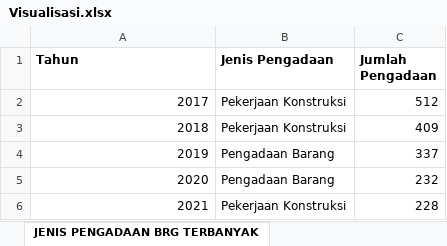
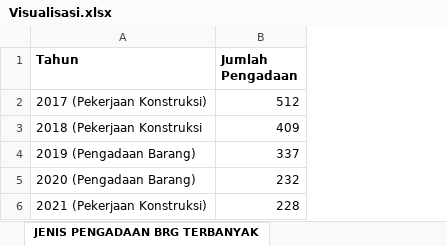
Before and after one commit to san-kai/san-kai.github.io, an Excel workbook: Visualisasi.xlsx, sheet JENIS PENGADAAN BRG TERBANYAK, drawn as a sheet; values as stored, in another font and other column widths than the file's, no borders; the diff names each change by its address in the sheet, - before the commit and + after, or states it on an @@ line.

```diff
--- a/Visualisasi.xlsx (sheet JENIS PENGADAAN BRG TERBANYAK)
+++ b/Visualisasi.xlsx (sheet JENIS PENGADAAN BRG TERBANYAK)
-column B (Jenis Pengadaan), rows 2-6: Pekerjaan Konstruksi | Pekerjaan Konstruksi | Pengadaan Barang | Pengadaan Barang | Pekerjaan Konstruksi
-A2 (Tahun): 2017
+A2 (Tahun): 2017 (Pekerjaan Konstruksi)
-A3 (Tahun): 2018
+A3 (Tahun): 2018 (Pekerjaan Konstruksi
-A4 (Tahun): 2019
+A4 (Tahun): 2019 (Pengadaan Barang)
-A5 (Tahun): 2020
+A5 (Tahun): 2020 (Pengadaan Barang)
-A6 (Tahun): 2021
+A6 (Tahun): 2021 (Pekerjaan Konstruksi)
```
Also changed, not shown: 2 other files.
